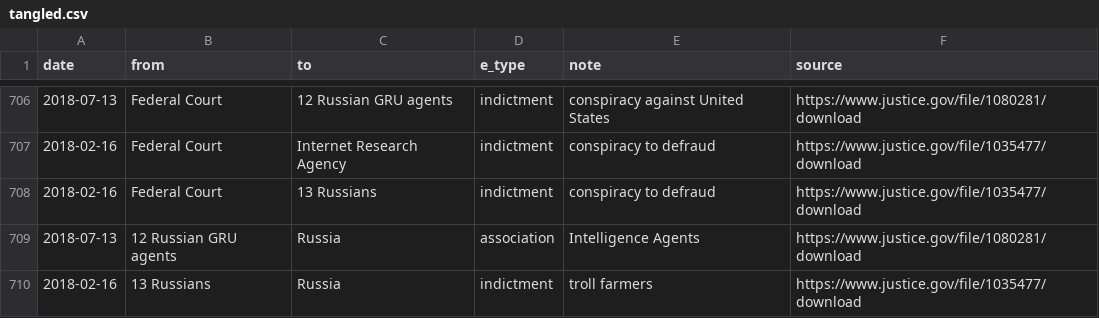
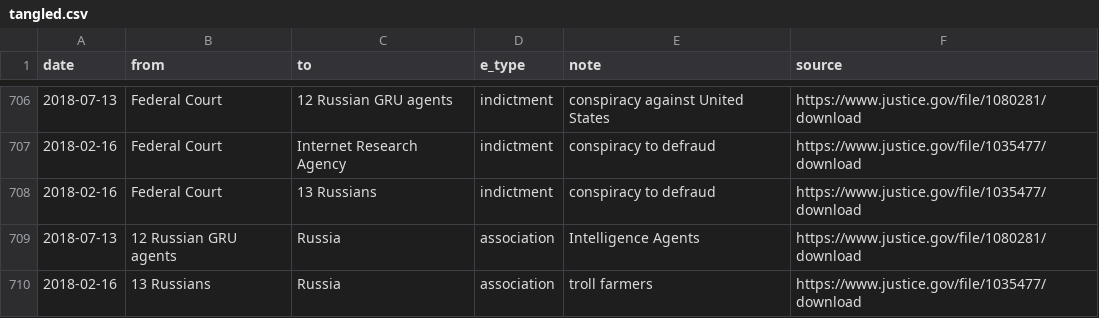
Before and after one commit to schnee/tangled, a CSV file: data/tangled.csv, drawn as a sheet; only a part is shown, gaps mark what is left out; the diff names each change by its address in the sheet, - before the commit and + after, or states it on an @@ line.

```diff
--- a/data/tangled.csv
+++ b/data/tangled.csv
-D710 (e_type): indictment
+D710 (e_type): association
```
Also changed, not shown: 4 other files.
